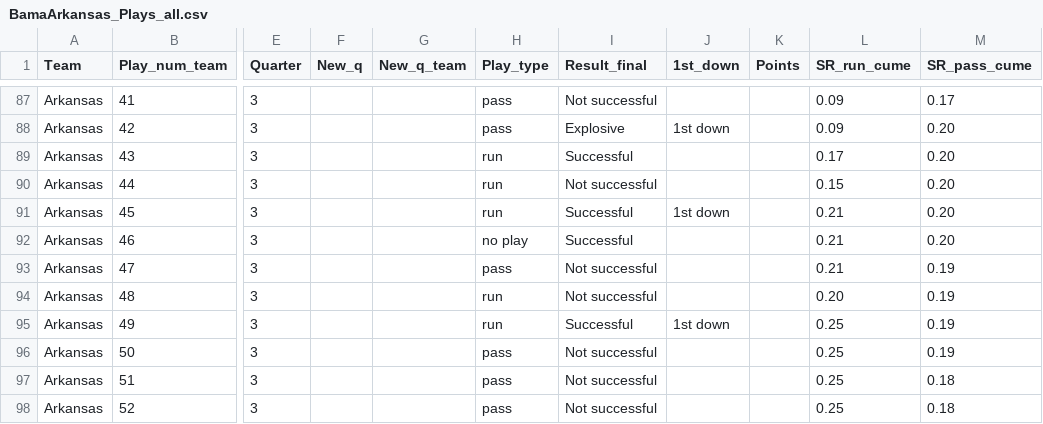
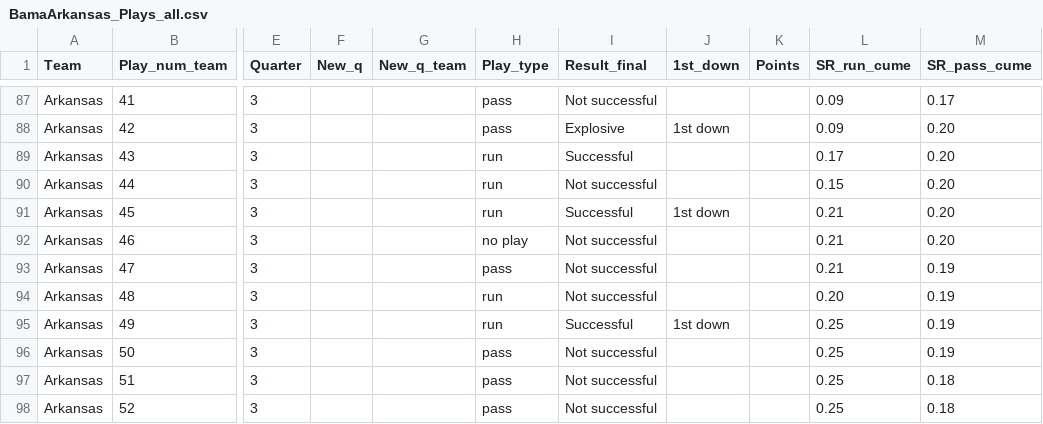
Before and after one commit to couchUX/couchux.github.io, a CSV file: RBR_charts/2017_BamaArkansas/BamaArkansas_Plays_all.csv, drawn as a sheet; only a part is shown, gaps mark what is left out; the diff names each change by its address in the sheet, - before the commit and + after, or states it on an @@ line.

Commit message:
updated ark data error

```diff
--- a/RBR_charts/2017_BamaArkansas/BamaArkansas_Plays_all.csv
+++ b/RBR_charts/2017_BamaArkansas/BamaArkansas_Plays_all.csv
-I92 (Result_final): Successful
+I92 (Result_final): Not successful
```
Also changed, not shown: RBR_charts/2017_BamaArkansas/SRXR_quarters/BamaArkansas_SRXR_Quarters.csv.
